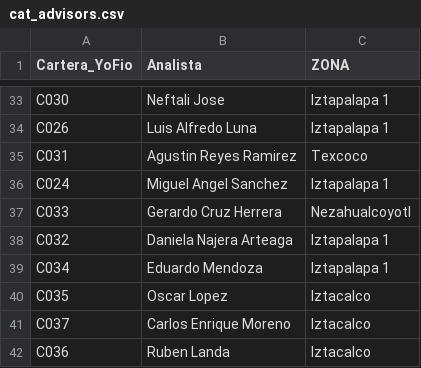
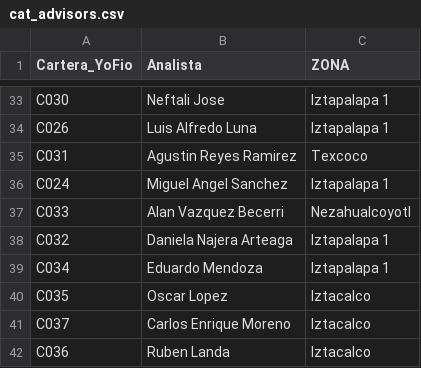
Before and after one commit to ErickdeMauleon/dashboard_streamlit, a CSV file: Data/cat_advisors.csv, drawn as a sheet; only a part is shown, gaps mark what is left out.

Commit message:
committing files

```diff
--- a/Data/cat_advisors.csv
+++ b/Data/cat_advisors.csv
@@ -36,3 +36,3 @@ C031,Agustin Reyes Ramirez,Texcoco
 C024,Miguel Angel Sanchez,Iztapalapa 1
-C033,Gerardo Cruz Herrera,Nezahualcoyotl
+C033,Alan Vazquez Becerri,Nezahualcoyotl
 C032,Daniela Najera Arteaga,Iztapalapa 1
```
